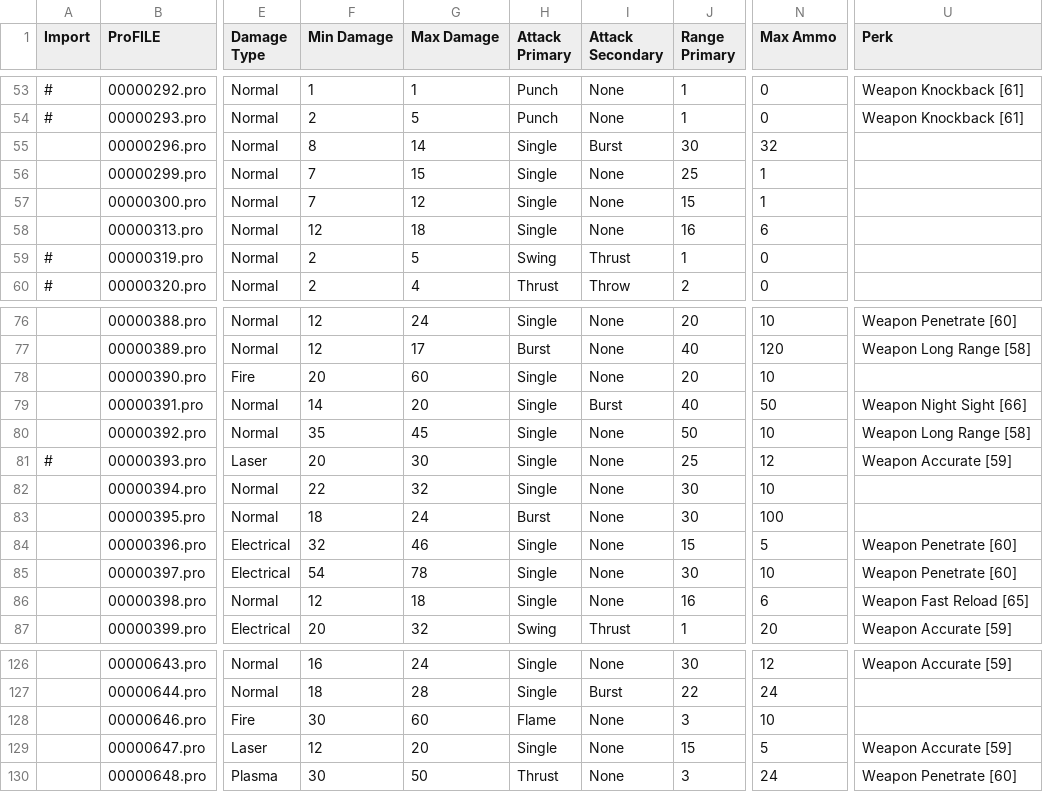
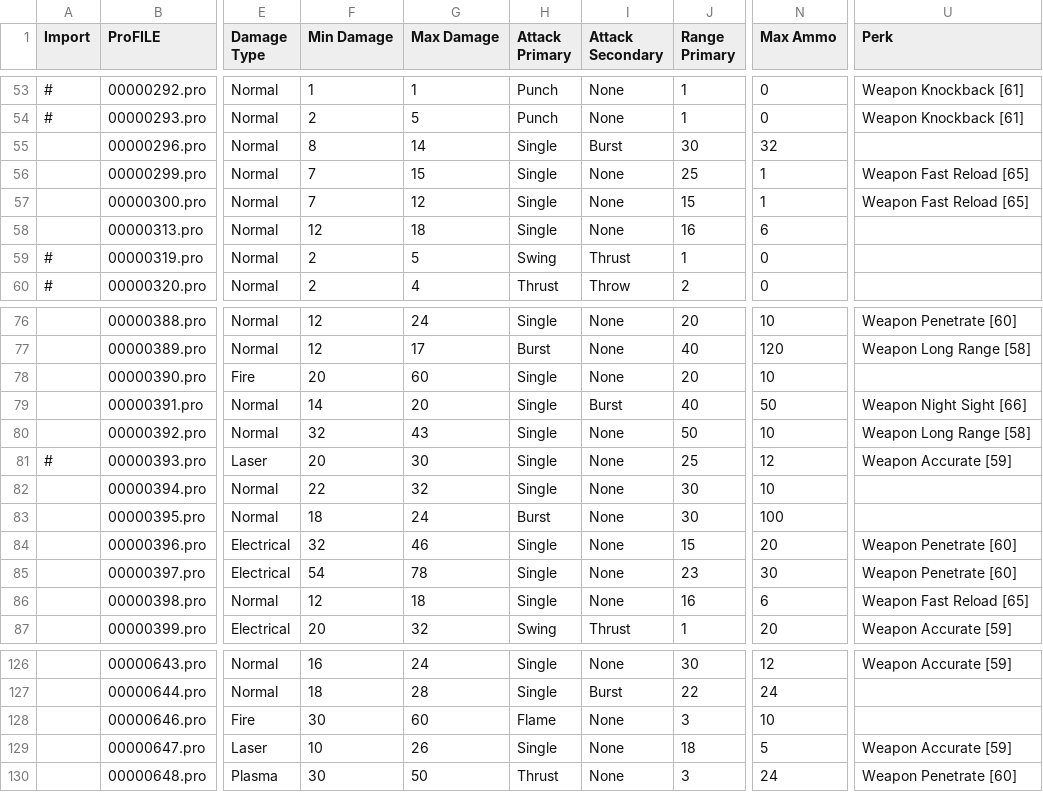
Before and after one commit to phobos2077/fo2_ecco, a CSV file: docs/ttx/csv_ecco_09/weapon.csv, drawn as a sheet; only a part is shown, gaps mark what is left out; the diff names each change by its address in the sheet, - before the commit and + after, or states it on an @@ line.

Commit message:
Various balance tweaks based on feedback
- Buff Zip Gun, Pipe Rifle, Makeshift Laser to make them viable
- Nerf Pulse by range and consumption
- Reduce MFC DR mod from -20 to -10
- Reduce MFC/SEC price by 20%
- Add some free SEC early to make makeshift laser viable
- Fix car charge amount fix calculations when using odd amounts of SEC

```diff
--- a/docs/ttx/csv_ecco_09/weapon.csv
+++ b/docs/ttx/csv_ecco_09/weapon.csv
-U56:U57 (Perk): (empty)
+U56:U57 (Perk): Weapon Fast Reload [65]
-F80 (Min Damage): 35
+F80 (Min Damage): 32
-G80 (Max Damage): 45
+G80 (Max Damage): 43
-N84 (Max Ammo): 5
+N84 (Max Ammo): 20
-J85 (Range Primary): 30
+J85 (Range Primary): 23
-N85 (Max Ammo): 10
+N85 (Max Ammo): 30
-F129 (Min Damage): 12
+F129 (Min Damage): 10
-G129 (Max Damage): 20
+G129 (Max Damage): 26
-J129 (Range Primary): 15
+J129 (Range Primary): 18
```
Also changed, not shown: docs/ttx/csv_ecco_09/ammo.csv, 22 other files.
